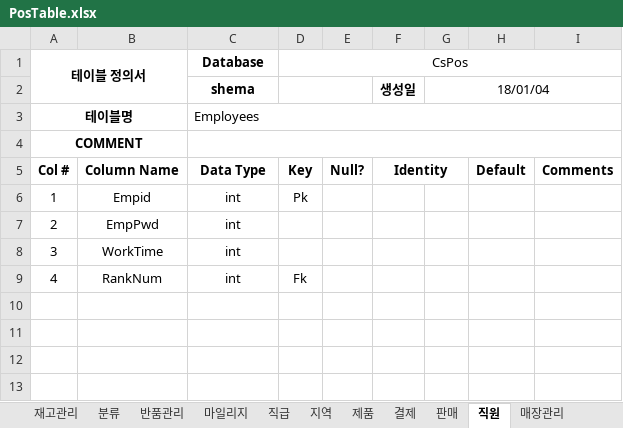
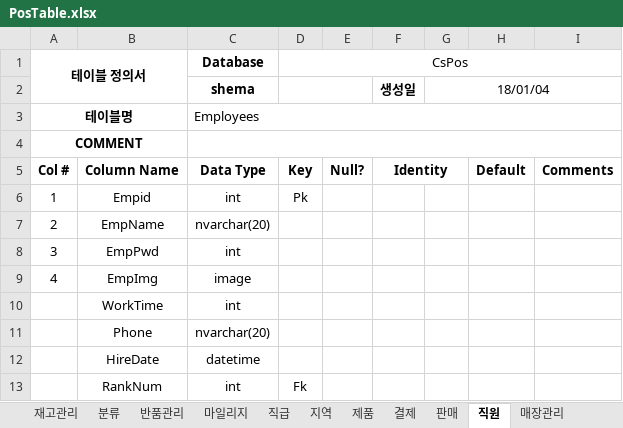
Before and after one commit to kth920430/POS, an Excel workbook: PosTable.xlsx, sheet 직원, drawn as a sheet; values as stored, in another font and other column widths than the file's, no borders; addresses are those after the commit; the diff names each change by its address in the sheet, - before the commit and + after, or states it on an @@ line.

```diff
--- a/PosTable.xlsx (sheet 직원)
+++ b/PosTable.xlsx (sheet 직원)
-B7: EmpPwd
+B7: EmpName
-C7 (Database): int
+C7 (Database): nvarchar(20)
-B8: WorkTime
+B8: EmpPwd
+row 9: 4 | EmpImg | image
+row 10:  | WorkTime | int
+row 11:  | Phone | nvarchar(20)
+row 12:  | HireDate | datetime
-A13 (테이블 정의서): 4
+A13 (테이블 정의서): (empty)
```
Also changed, not shown: sheet 제품, sheet 매장관리, sheet 재고관리, 1 other file.
